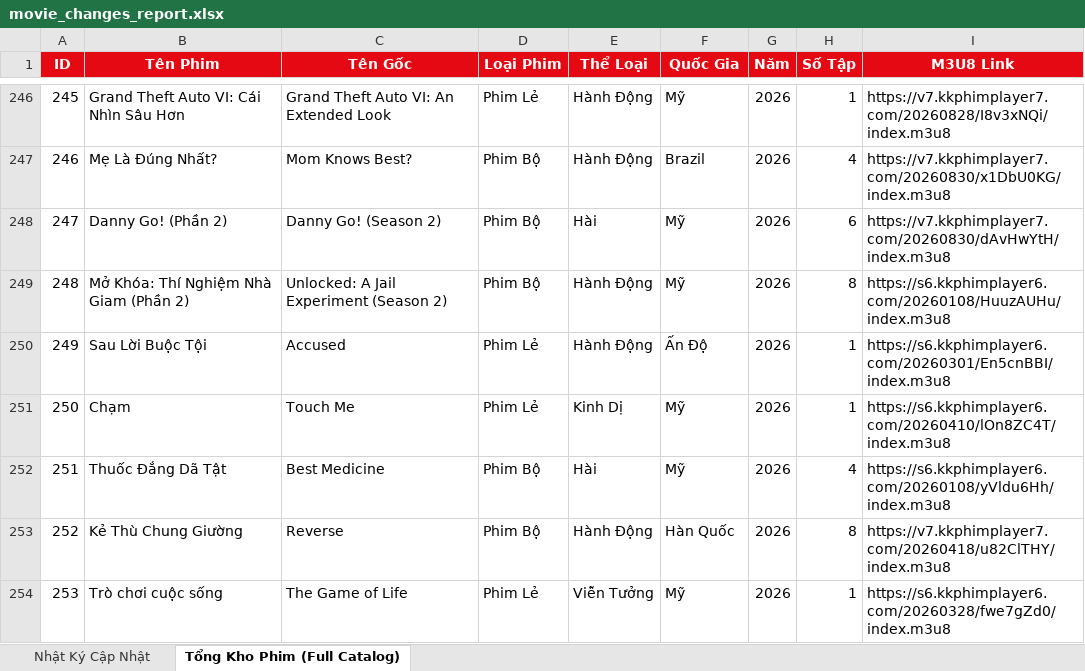
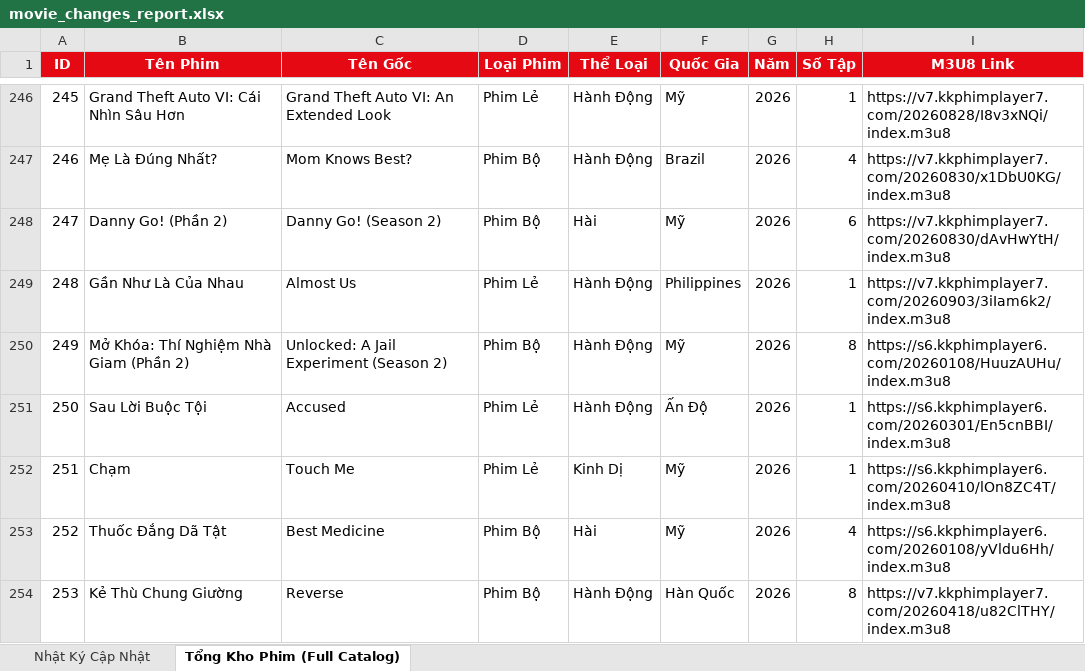
Before and after one commit to exorcisthb/Phim, an Excel workbook: movie_changes_report.xlsx, sheet Tổng Kho Phim (Full Catalog), drawn as a sheet; only a part is shown, gaps mark what is left out; the shorter side is filled out with more unchanged rows; values as stored, in another font and other column widths than the file's, no borders; addresses are those after the commit; the diff names each change by its address in the sheet, - before the commit and + after, or states it on an @@ line.

```diff
--- a/movie_changes_report.xlsx (sheet Tổng Kho Phim (Full Catalog))
+++ b/movie_changes_report.xlsx (sheet Tổng Kho Phim (Full Catalog))
+row 249: 248 | Gần Như Là Của Nhau | Almost Us | Phim Lẻ | Hành Động | Philippines | 2026 | 1 | https://v7.kkphimplayer7.com/20260903/3iIam6k2/index.m3u8
@@ column A (ID) renumbered from row 250 down @@
```
Also changed, not shown: sheet Nhật Ký Cập Nhật, 2 other files.
